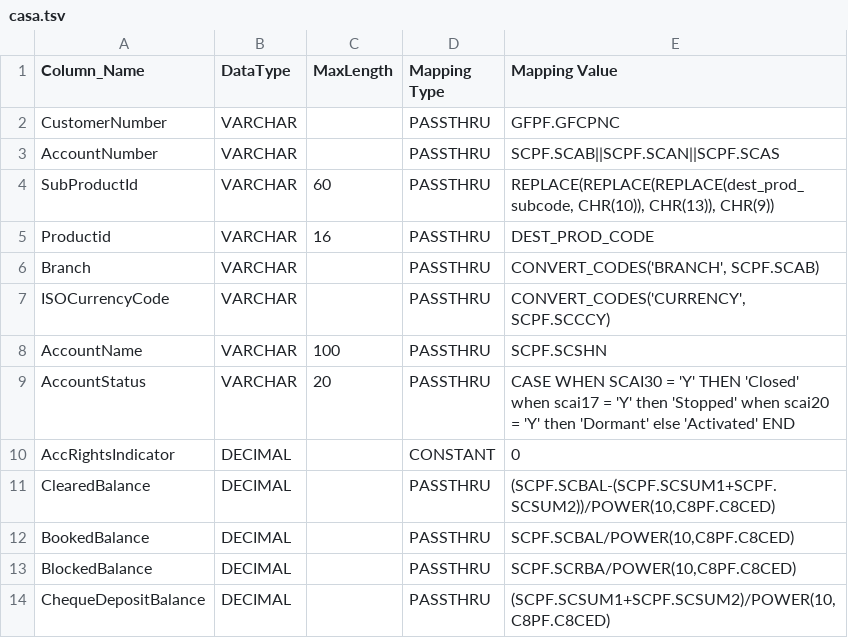
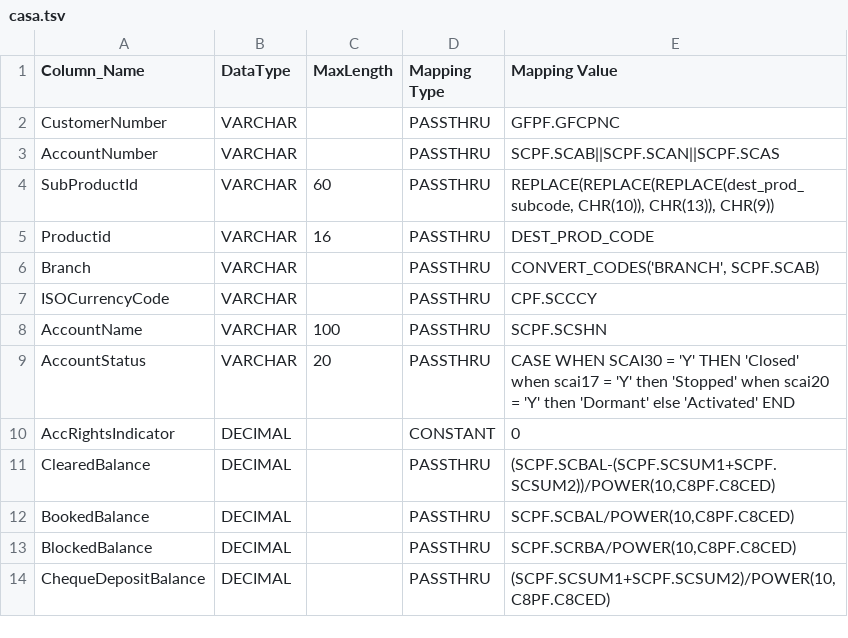
Before and after one commit to ennovatenow/precision-100-migration-templates, a TSV file: mixed-eq3-essence/containers/transform-eq3-essence-casa/casa.tsv, drawn as a sheet; only a part is shown.

Commit message:
Update casa.tsv

```diff
--- a/mixed-eq3-essence/containers/transform-eq3-essence-casa/casa.tsv
+++ b/mixed-eq3-essence/containers/transform-eq3-essence-casa/casa.tsv
@@ -6,3 +6,3 @@ Productid	VARCHAR	16	PASSTHRU	DEST_PROD_CODE
 Branch	VARCHAR		PASSTHRU	CONVERT_CODES('BRANCH', SCPF.SCAB)
-ISOCurrencyCode	VARCHAR		PASSTHRU	CONVERT_CODES('CURRENCY', SCPF.SCCCY)
+ISOCurrencyCode	VARCHAR		PASSTHRU	CPF.SCCCY
 AccountName	VARCHAR	100	PASSTHRU	SCPF.SCSHN
```
